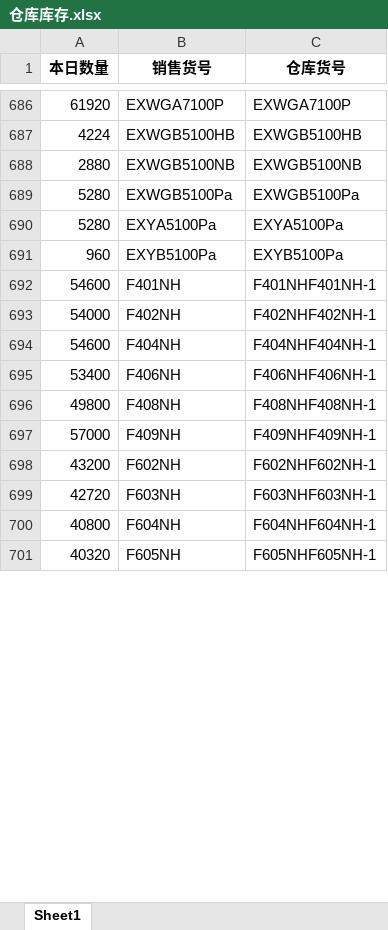
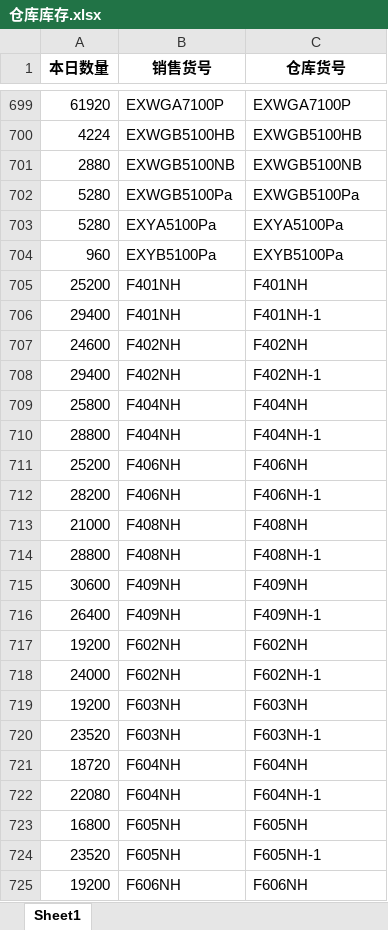
Before and after one commit to reddatetea/fish, an Excel workbook: 仓库库存.xlsx, sheet Sheet1, drawn as a sheet; only a part is shown, gaps mark what is left out; values as stored, in another font and other column widths than the file's, no borders; addresses are those after the commit; the diff covers the shown part only; the diff names each change by its address in the sheet, - before the commit and + after, or states it on an @@ line.

```diff
--- a/仓库库存.xlsx (sheet Sheet1)
+++ b/仓库库存.xlsx (sheet Sheet1)
+row 705: 25200 | F401NH | F401NH
-A706 (本日数量): 54600
+A706 (本日数量): 29400
-C706 (仓库货号): F401NHF401NH-1
+C706 (仓库货号): F401NH-1
+row 707: 24600 | F402NH | F402NH
-A708 (本日数量): 54000
+A708 (本日数量): 29400
-C708 (仓库货号): F402NHF402NH-1
+C708 (仓库货号): F402NH-1
+row 709: 25800 | F404NH | F404NH
-A710 (本日数量): 54600
+A710 (本日数量): 28800
-C710 (仓库货号): F404NHF404NH-1
+C710 (仓库货号): F404NH-1
+row 711: 25200 | F406NH | F406NH
-A712 (本日数量): 53400
+A712 (本日数量): 28200
-C712 (仓库货号): F406NHF406NH-1
+C712 (仓库货号): F406NH-1
+row 713: 21000 | F408NH | F408NH
-A714 (本日数量): 49800
+A714 (本日数量): 28800
-C714 (仓库货号): F408NHF408NH-1
+C714 (仓库货号): F408NH-1
+row 715: 30600 | F409NH | F409NH
-A716 (本日数量): 57000
+A716 (本日数量): 26400
-C716 (仓库货号): F409NHF409NH-1
+C716 (仓库货号): F409NH-1
+row 717: 19200 | F602NH | F602NH
-A718 (本日数量): 43200
+A718 (本日数量): 24000
-C718 (仓库货号): F602NHF602NH-1
+C718 (仓库货号): F602NH-1
+row 719: 19200 | F603NH | F603NH
-A720 (本日数量): 42720
+A720 (本日数量): 23520
-C720 (仓库货号): F603NHF603NH-1
+C720 (仓库货号): F603NH-1
+row 721: 18720 | F604NH | F604NH
-A722 (本日数量): 40800
+A722 (本日数量): 22080
-C722 (仓库货号): F604NHF604NH-1
+C722 (仓库货号): F604NH-1
+row 723: 16800 | F605NH | F605NH
-A724 (本日数量): 40320
+A724 (本日数量): 23520
-C724 (仓库货号): F605NHF605NH-1
+C724 (仓库货号): F605NH-1
+row 725: 19200 | F606NH | F606NH
```
Also changed, not shown: 52 added rows, 2 removed rows, 26 moved rows and 157 edited cells elsewhere in this sheet, 1111.xlsx, 10 other files.
